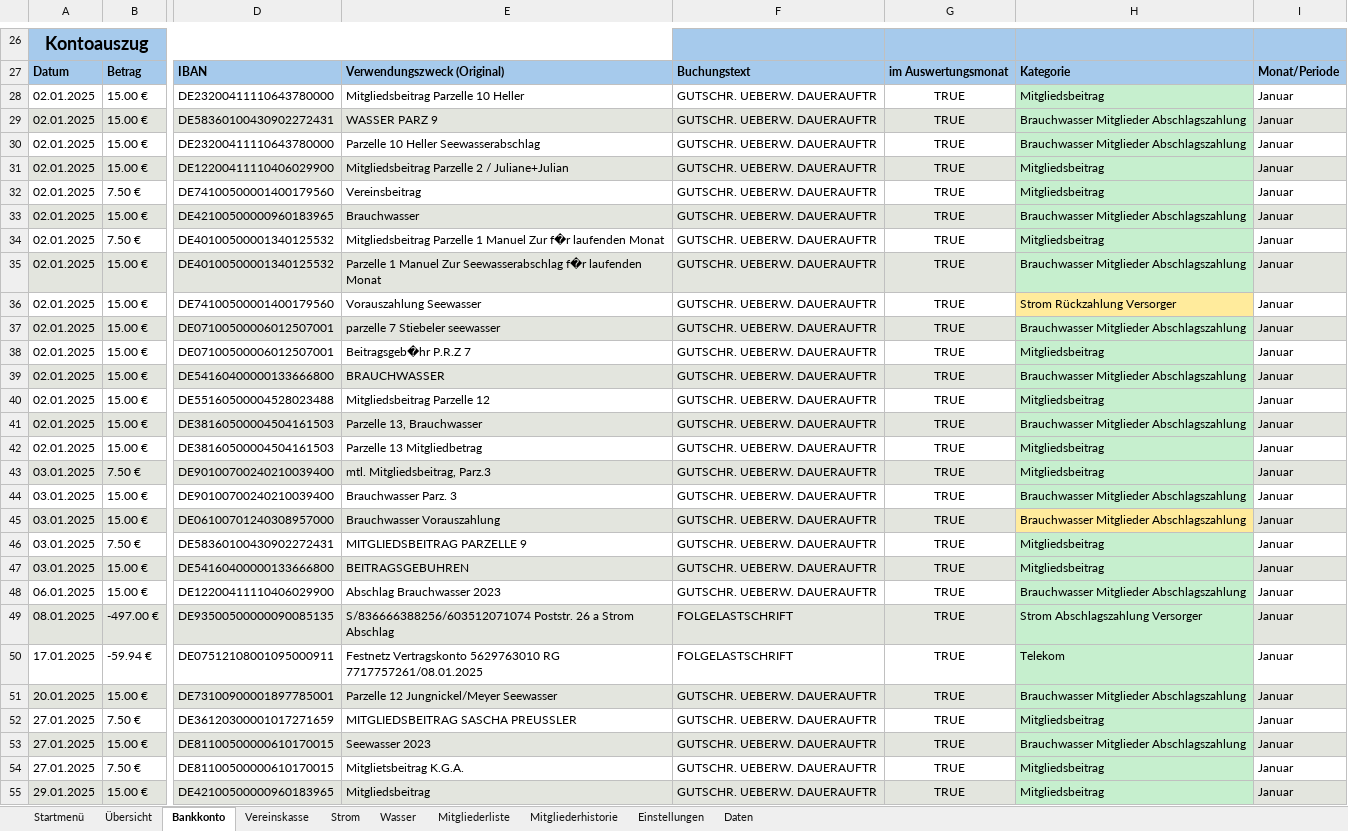
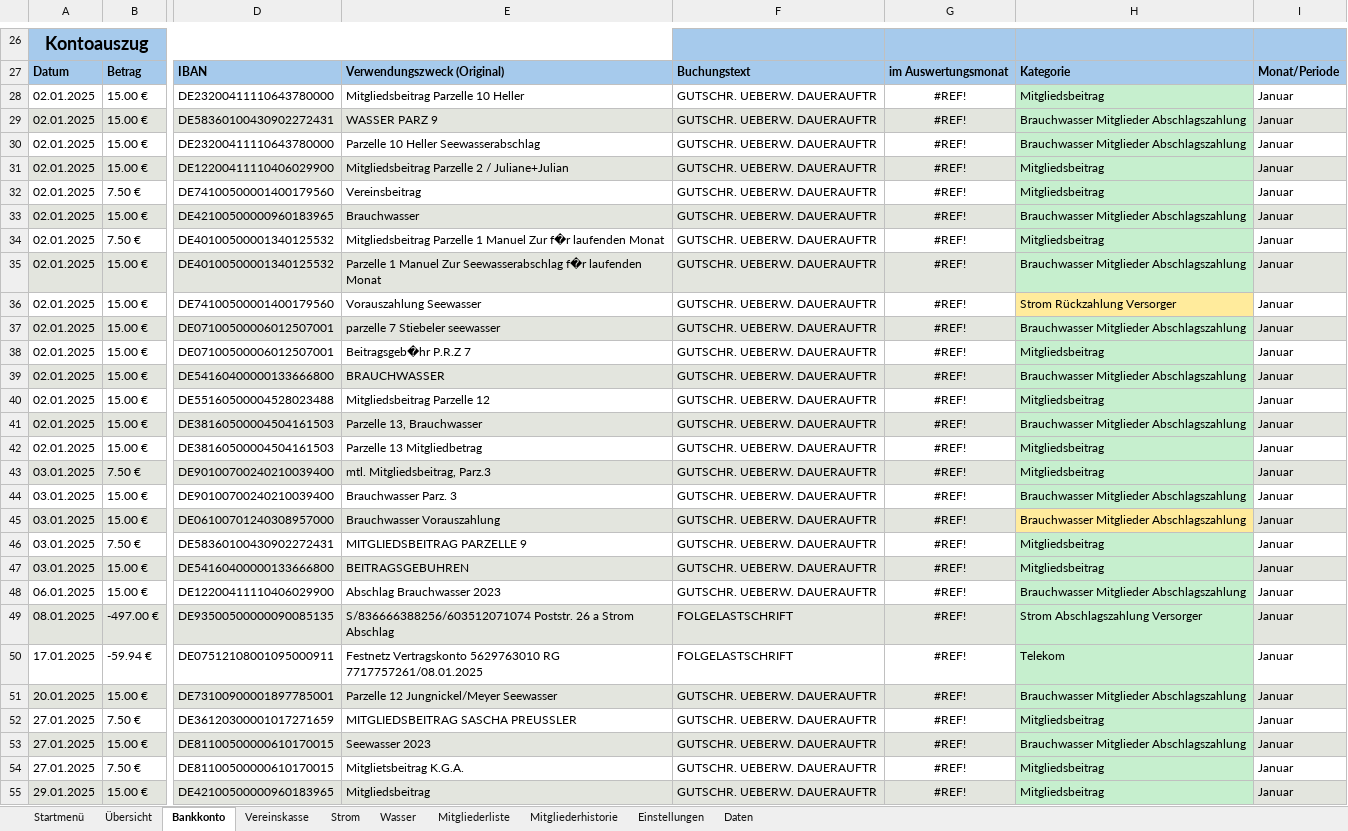
Before and after one commit to saschapreussler/Mein-Excel-Projekt, an Excel workbook: excel/Programm Kassenbuch 2018_v2.6.2.xlsm, sheet Bankkonto, drawn as a sheet; only a part is shown, gaps mark what is left out; values as stored, in another font and other column widths than the file's, no borders; charts and pictures not drawn; the diff covers the shown part only; the diff names each change by its address in the sheet, - before the commit and + after, or states it on an @@ line.

```diff
--- a/excel/Programm Kassenbuch 2018_v2.6.2.xlsm (sheet Bankkonto)
+++ b/excel/Programm Kassenbuch 2018_v2.6.2.xlsm (sheet Bankkonto)
-G28:G55: TRUE
+G28:G55: #REF!
```
Also changed, not shown: 1 added row, 1 removed row and 418 edited cells elsewhere in this sheet, sheet Daten, formulas that keep their value, charts or pictures, 6 other files.
